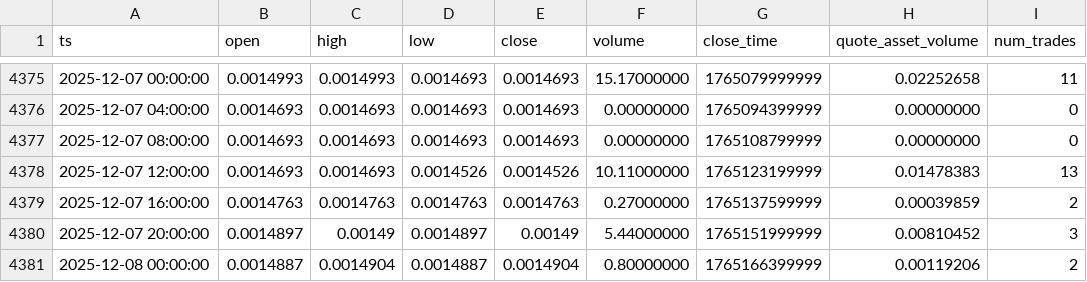
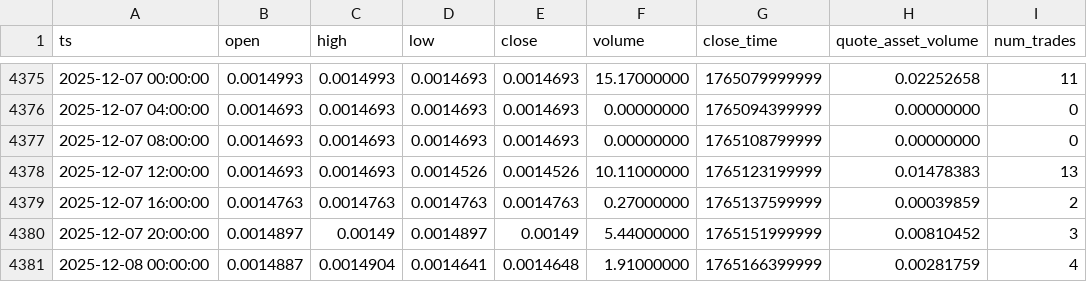
Before and after one commit to McNultyyy/BTC-Pair-OrderBlock-Finder, a CSV file: data/raw/SOLBTC_4h.csv, drawn as a sheet; only a part is shown, gaps mark what is left out; the diff names each change by its address in the sheet, - before the commit and + after, or states it on an @@ line.

```diff
--- a/data/raw/SOLBTC_4h.csv
+++ b/data/raw/SOLBTC_4h.csv
-D4381 (low): 0.0014887
+D4381 (low): 0.0014641
-E4381 (close): 0.0014904
+E4381 (close): 0.0014648
-F4381 (volume): 0.80000000
+F4381 (volume): 1.91000000
-H4381 (quote_asset_volume): 0.00119206
+H4381 (quote_asset_volume): 0.00281759
-I4381 (num_trades): 2
+I4381 (num_trades): 4
```
